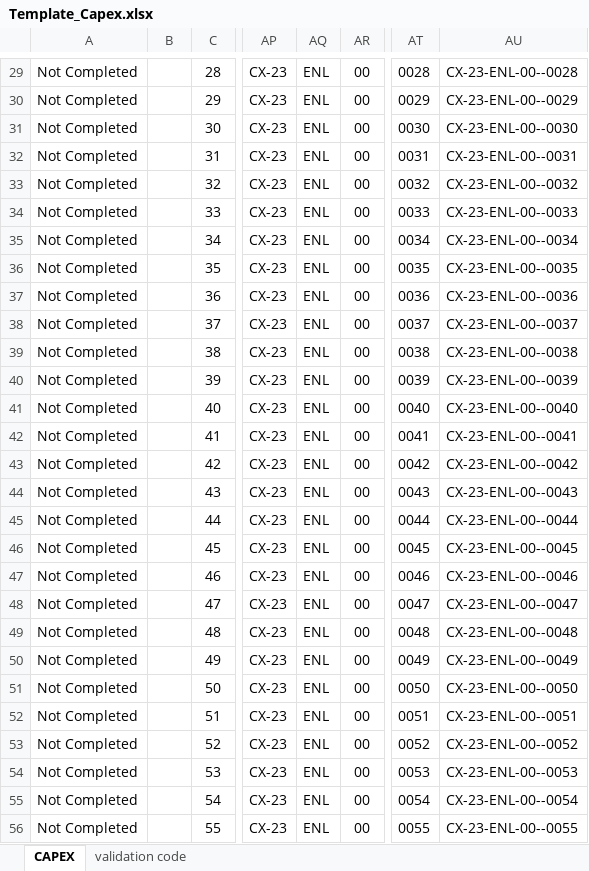
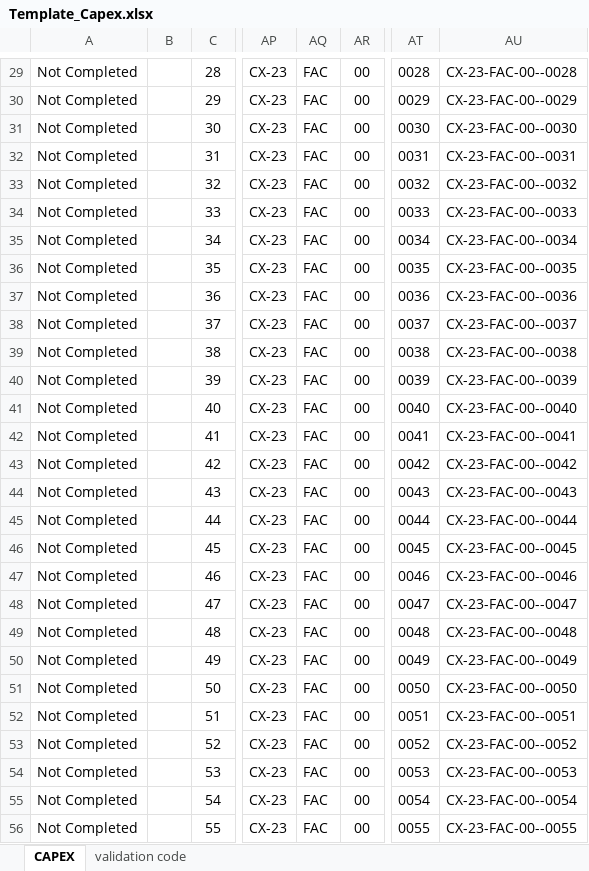
Before and after one commit to aisin-remote/cubic-pro, an Excel workbook: public/files/Template_Capex.xlsx, sheet CAPEX, drawn as a sheet; only a part is shown, gaps mark what is left out; values as stored, in another font and other column widths than the file's, no borders; conditional formats not drawn; the diff covers the shown part only; the diff names each change by its address in the sheet, - before the commit and + after, or states it on an @@ line.

Commit message:
dev-1.1.0 : update template expense dan capex

```diff
--- a/public/files/Template_Capex.xlsx (sheet CAPEX)
+++ b/public/files/Template_Capex.xlsx (sheet CAPEX)
-AQ29:AQ56: ENL
+AQ29:AQ56: FAC
-AU29: CX-23-ENL-00--0028
+AU29: CX-23-FAC-00--0028
-AU30: CX-23-ENL-00--0029
+AU30: CX-23-FAC-00--0029
-AU31: CX-23-ENL-00--0030
+AU31: CX-23-FAC-00--0030
-AU32: CX-23-ENL-00--0031
+AU32: CX-23-FAC-00--0031
-AU33: CX-23-ENL-00--0032
+AU33: CX-23-FAC-00--0032
-AU34: CX-23-ENL-00--0033
+AU34: CX-23-FAC-00--0033
-AU35: CX-23-ENL-00--0034
+AU35: CX-23-FAC-00--0034
-AU36: CX-23-ENL-00--0035
+AU36: CX-23-FAC-00--0035
-AU37: CX-23-ENL-00--0036
+AU37: CX-23-FAC-00--0036
-AU38: CX-23-ENL-00--0037
+AU38: CX-23-FAC-00--0037
-AU39: CX-23-ENL-00--0038
+AU39: CX-23-FAC-00--0038
-AU40: CX-23-ENL-00--0039
+AU40: CX-23-FAC-00--0039
-AU41: CX-23-ENL-00--0040
+AU41: CX-23-FAC-00--0040
-AU42: CX-23-ENL-00--0041
+AU42: CX-23-FAC-00--0041
-AU43: CX-23-ENL-00--0042
+AU43: CX-23-FAC-00--0042
-AU44: CX-23-ENL-00--0043
+AU44: CX-23-FAC-00--0043
-AU45: CX-23-ENL-00--0044
+AU45: CX-23-FAC-00--0044
-AU46: CX-23-ENL-00--0045
+AU46: CX-23-FAC-00--0045
-AU47: CX-23-ENL-00--0046
+AU47: CX-23-FAC-00--0046
-AU48: CX-23-ENL-00--0047
+AU48: CX-23-FAC-00--0047
-AU49: CX-23-ENL-00--0048
+AU49: CX-23-FAC-00--0048
-AU50: CX-23-ENL-00--0049
+AU50: CX-23-FAC-00--0049
-AU51: CX-23-ENL-00--0050
+AU51: CX-23-FAC-00--0050
-AU52: CX-23-ENL-00--0051
+AU52: CX-23-FAC-00--0051
-AU53: CX-23-ENL-00--0052
+AU53: CX-23-FAC-00--0052
-AU54: CX-23-ENL-00--0053
+AU54: CX-23-FAC-00--0053
-AU55: CX-23-ENL-00--0054
+AU55: CX-23-FAC-00--0054
-AU56: CX-23-ENL-00--0055
+AU56: CX-23-FAC-00--0055
```
Also changed, not shown: 944 edited cells and cell formats elsewhere in this sheet, sheet validation code, public/files/Template_Expense_New.xlsx.
